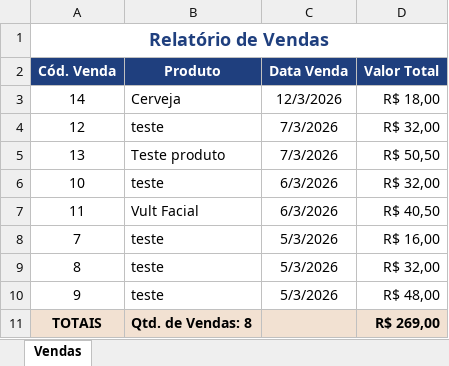
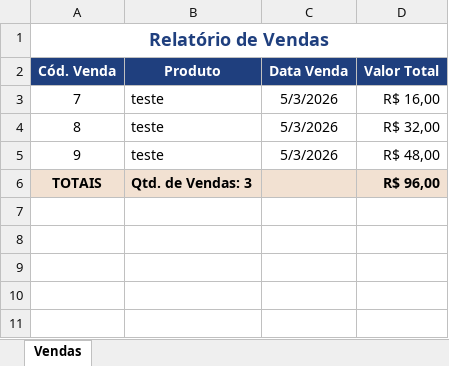
Before and after one commit to Robsonakt/Loja2.0, an Excel workbook: Win32/Debug/RelatorioVendas.xlsx, sheet Vendas, drawn as a sheet; values as stored, in another font and other column widths than the file's, no borders; removed rows and columns are numbered as before the commit, all else as after; the diff names each change by its address in the sheet, - before the commit and + after, or states it on an @@ line.

```diff
--- a/Win32/Debug/RelatorioVendas.xlsx (sheet Vendas)
+++ b/Win32/Debug/RelatorioVendas.xlsx (sheet Vendas)
-row 3: 14 | Cerveja | 12/3/2026 | R$ 18,00
-row 4: 12 | teste | 7/3/2026 | R$ 32,00
-row 5: 13 | Teste produto | 7/3/2026 | R$ 50,50
-row 6: 10 | teste | 6/3/2026 | R$ 32,00
-row 7: 11 | Vult Facial | 6/3/2026 | R$ 40,50
-B6 (Produto): Qtd. de Vendas: 8
+B6 (Produto): Qtd. de Vendas: 3
-D6 (Valor Total): R$ 269,00
+D6 (Valor Total): R$ 96,00
```
Also changed, not shown: 32 other files.
